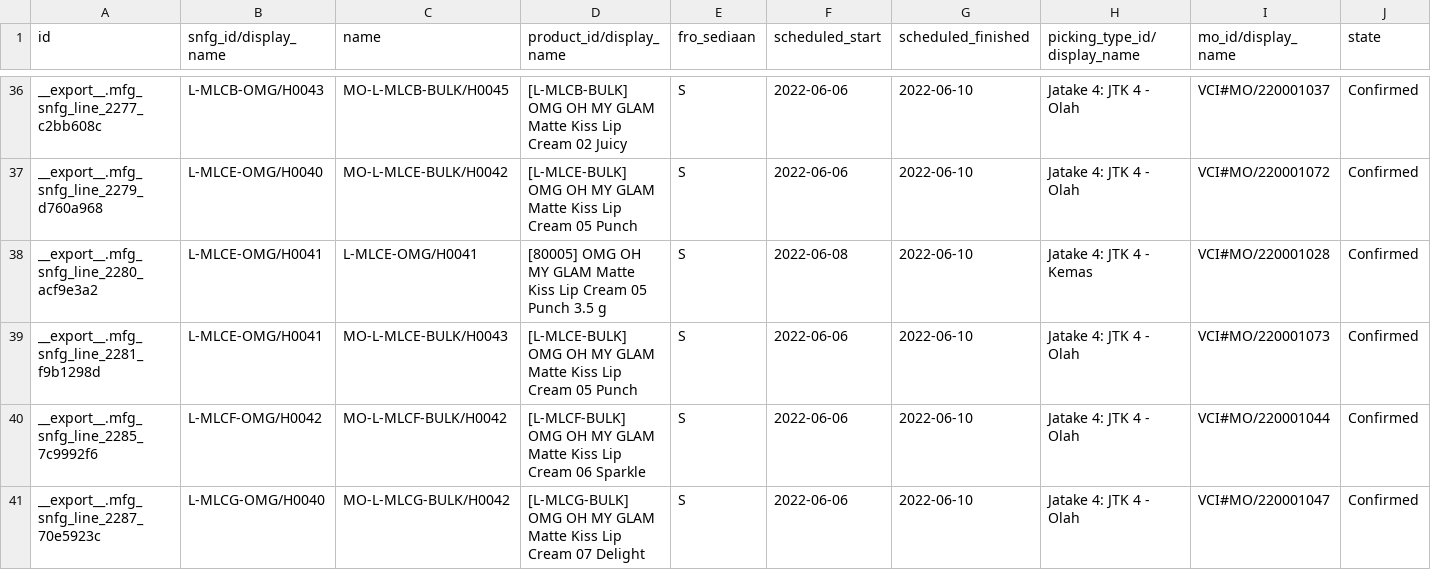
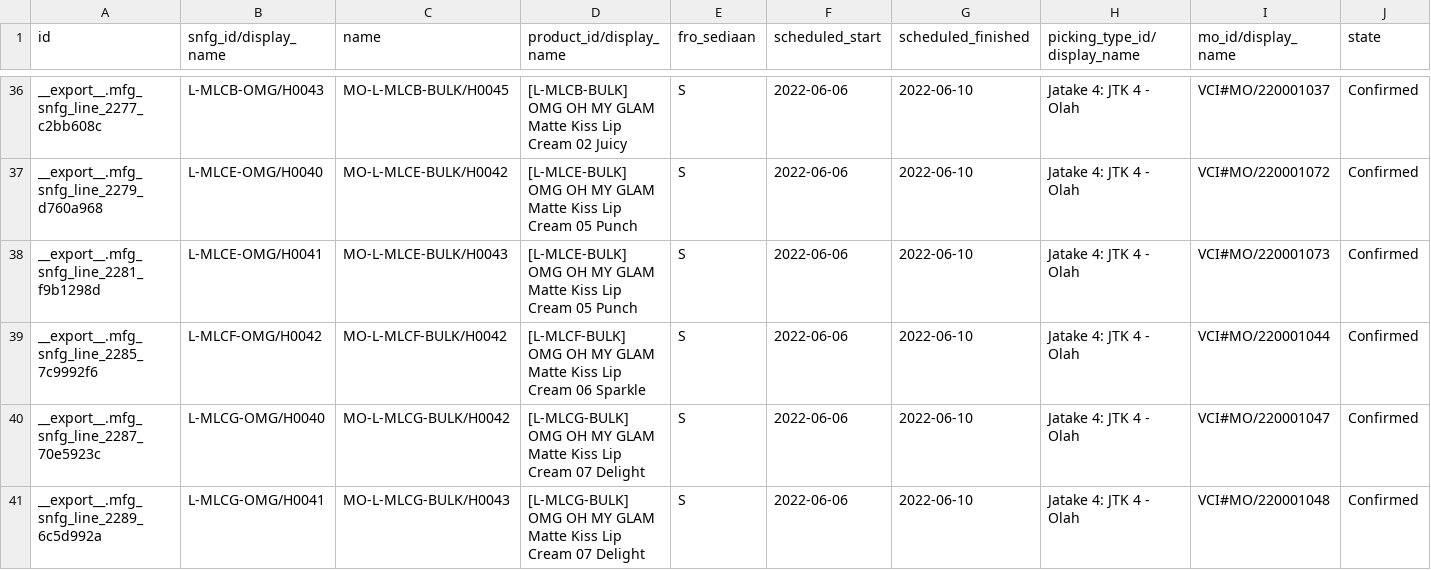
Before and after one commit to adifher/files, a CSV file: PARAGON/MO/mfg.snfg.line.csv, drawn as a sheet; only a part is shown, gaps mark what is left out; the shorter side is filled out with more unchanged rows; rows hold the shown columns only; the diff covers the shown part only; the diff names each change by its address in the sheet, - before the commit and + after, or states it on an @@ line.

```diff
--- a/PARAGON/MO/mfg.snfg.line.csv
+++ b/PARAGON/MO/mfg.snfg.line.csv
-row 38: __export__.mfg_snfg_line_2280_acf9e3a2 | L-MLCE-OMG/H0041 | L-MLCE-OMG/H0041 | [80005] OMG OH MY GLAM Matte Kiss Lip Cream 05 Punch 3.5 g | S | 2022-06-08 | 2022-06-10 | Jatake 4: JTK 4 - Kemas | VCI#MO/220001028 | Confirmed
```
Also changed, not shown: 5 removed rows elsewhere in this file, 1 other file.
